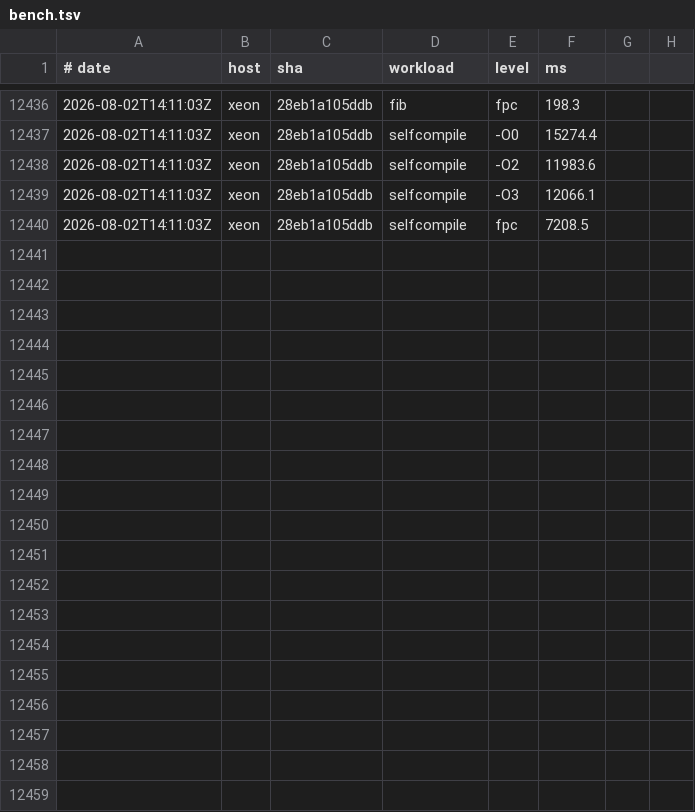
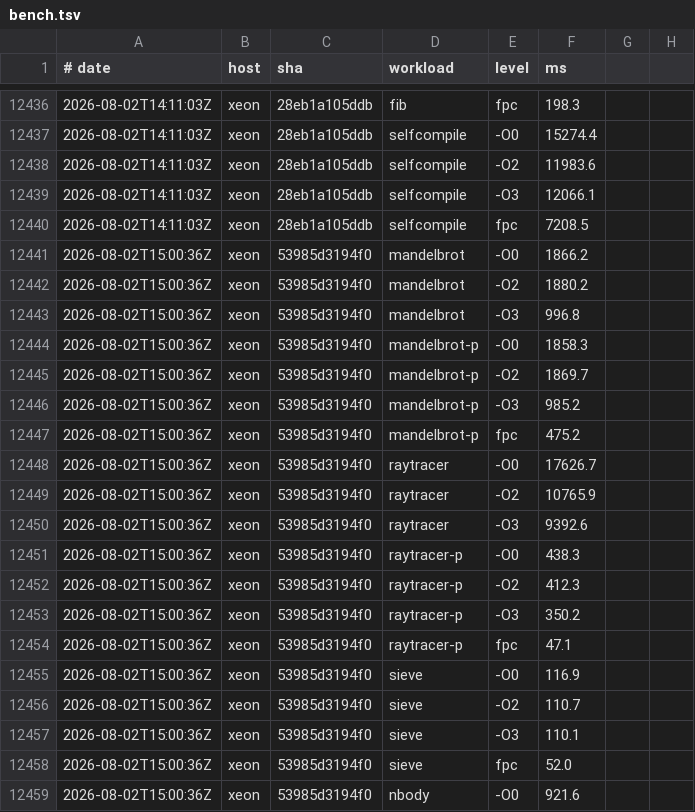
Before and after one commit to yoctobyte/pxx, a TSV file: devdocs/progress/tstate/bench.tsv, drawn as a sheet; only a part is shown, gaps mark what is left out; the diff covers the shown part only.

Commit message:
tstate(xeon): bench 53985d3194f0 ok (29 bench rows, 550 conf)

```diff
--- a/devdocs/progress/tstate/bench.tsv
+++ b/devdocs/progress/tstate/bench.tsv
@@ -12440 +12440,20 @@
 2026-08-02T14:11:03Z	xeon	28eb1a105ddb	selfcompile	fpc	7208.5
+2026-08-02T15:00:36Z	xeon	53985d3194f0	mandelbrot	-O0	1866.2
+2026-08-02T15:00:36Z	xeon	53985d3194f0	mandelbrot	-O2	1880.2
+2026-08-02T15:00:36Z	xeon	53985d3194f0	mandelbrot	-O3	996.8
+2026-08-02T15:00:36Z	xeon	53985d3194f0	mandelbrot-p	-O0	1858.3
+2026-08-02T15:00:36Z	xeon	53985d3194f0	mandelbrot-p	-O2	1869.7
+2026-08-02T15:00:36Z	xeon	53985d3194f0	mandelbrot-p	-O3	985.2
+2026-08-02T15:00:36Z	xeon	53985d3194f0	mandelbrot-p	fpc	475.2
+2026-08-02T15:00:36Z	xeon	53985d3194f0	raytracer	-O0	17626.7
+2026-08-02T15:00:36Z	xeon	53985d3194f0	raytracer	-O2	10765.9
+2026-08-02T15:00:36Z	xeon	53985d3194f0	raytracer	-O3	9392.6
+2026-08-02T15:00:36Z	xeon	53985d3194f0	raytracer-p	-O0	438.3
+2026-08-02T15:00:36Z	xeon	53985d3194f0	raytracer-p	-O2	412.3
+2026-08-02T15:00:36Z	xeon	53985d3194f0	raytracer-p	-O3	350.2
+2026-08-02T15:00:36Z	xeon	53985d3194f0	raytracer-p	fpc	47.1
+2026-08-02T15:00:36Z	xeon	53985d3194f0	sieve	-O0	116.9
+2026-08-02T15:00:36Z	xeon	53985d3194f0	sieve	-O2	110.7
+2026-08-02T15:00:36Z	xeon	53985d3194f0	sieve	-O3	110.1
+2026-08-02T15:00:36Z	xeon	53985d3194f0	sieve	fpc	52.0
+2026-08-02T15:00:36Z	xeon	53985d3194f0	nbody	-O0	921.6
```
Also changed, not shown: 10 added rows elsewhere in this file, 1 other file.
